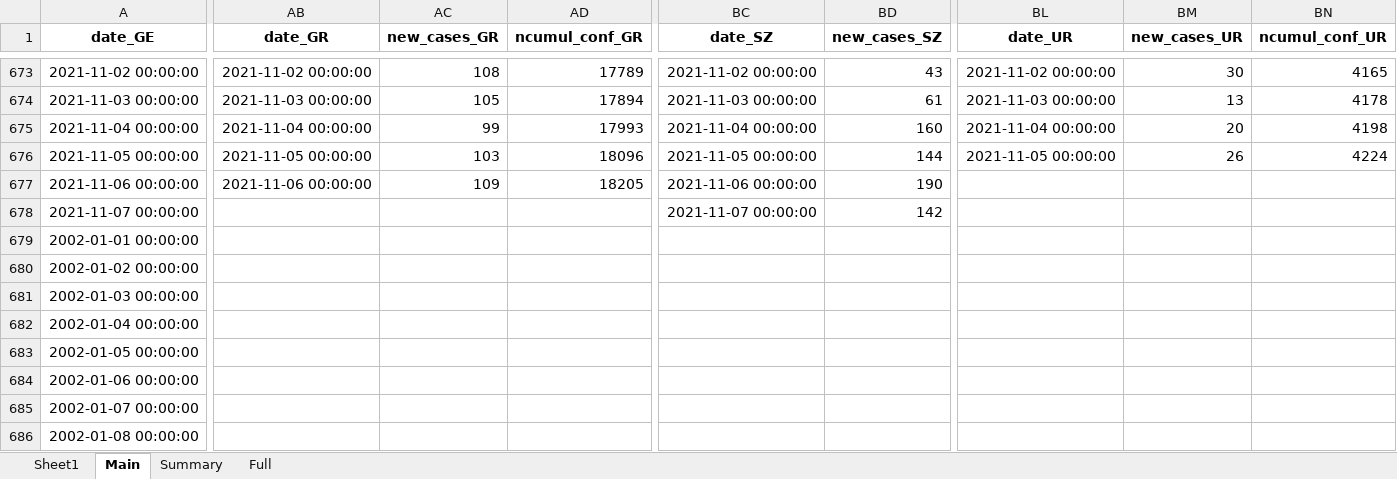
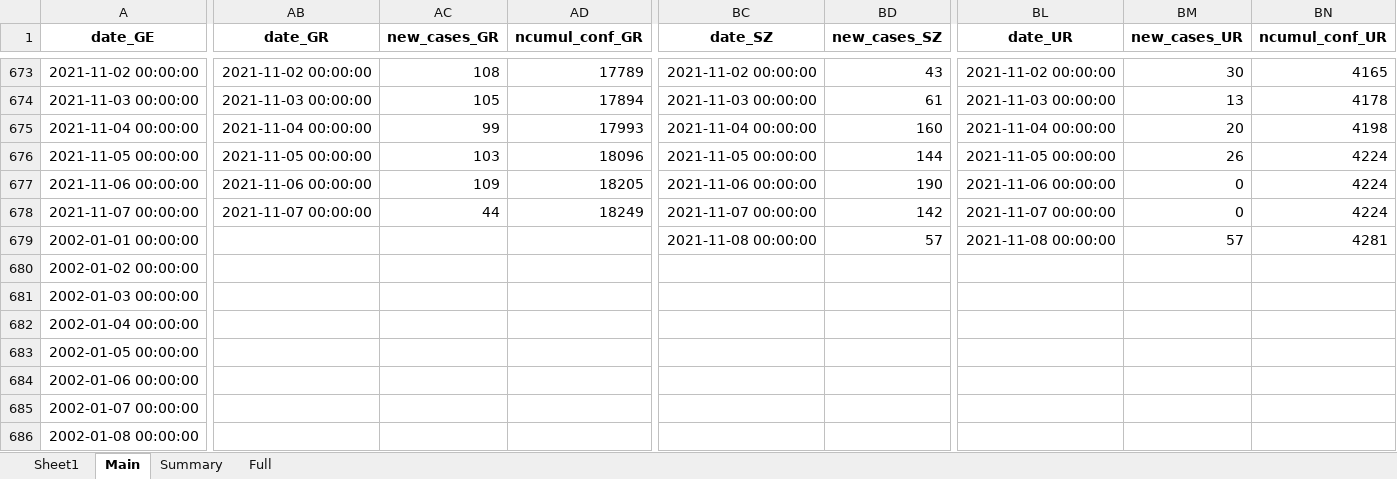
Before and after one commit to esolodko/p1_pub, an Excel workbook: xlsx_data/COVID19_Fallzahlen_CH.xlsx, sheet Main, drawn as a sheet; only a part is shown, gaps mark what is left out; values as stored, in another font and other column widths than the file's, no borders; the diff covers the shown part only; the diff names each change by its address in the sheet, - before the commit and + after, or states it on an @@ line.

Commit message:
update_CH

```diff
--- a/xlsx_data/COVID19_Fallzahlen_CH.xlsx (sheet Main)
+++ b/xlsx_data/COVID19_Fallzahlen_CH.xlsx (sheet Main)
-BL677 (date_UR): (empty)
+BL677 (date_UR): 2021-11-06 00:00:00
-BM677:BM678 (new_cases_UR): (empty)
+BM677:BM678 (new_cases_UR): 0
-BN677:BN678 (ncumul_conf_UR): (empty)
+BN677:BN678 (ncumul_conf_UR): 4224
-AB678 (date_GR): (empty)
+AB678 (date_GR): 2021-11-07 00:00:00
-AC678 (new_cases_GR): (empty)
+AC678 (new_cases_GR): 44
-AD678 (ncumul_conf_GR): (empty)
+AD678 (ncumul_conf_GR): 18249
-BL678 (date_UR): (empty)
+BL678 (date_UR): 2021-11-07 00:00:00
-BC679 (date_SZ): (empty)
+BC679 (date_SZ): 2021-11-08 00:00:00
-BD679 (new_cases_SZ): (empty)
+BD679 (new_cases_SZ): 57
-BL679 (date_UR): (empty)
+BL679 (date_UR): 2021-11-08 00:00:00
-BM679 (new_cases_UR): (empty)
+BM679 (new_cases_UR): 57
-BN679 (ncumul_conf_UR): (empty)
+BN679 (ncumul_conf_UR): 4281
```
Also changed, not shown: 1 edited cell elsewhere in this sheet, sheet Summary.
